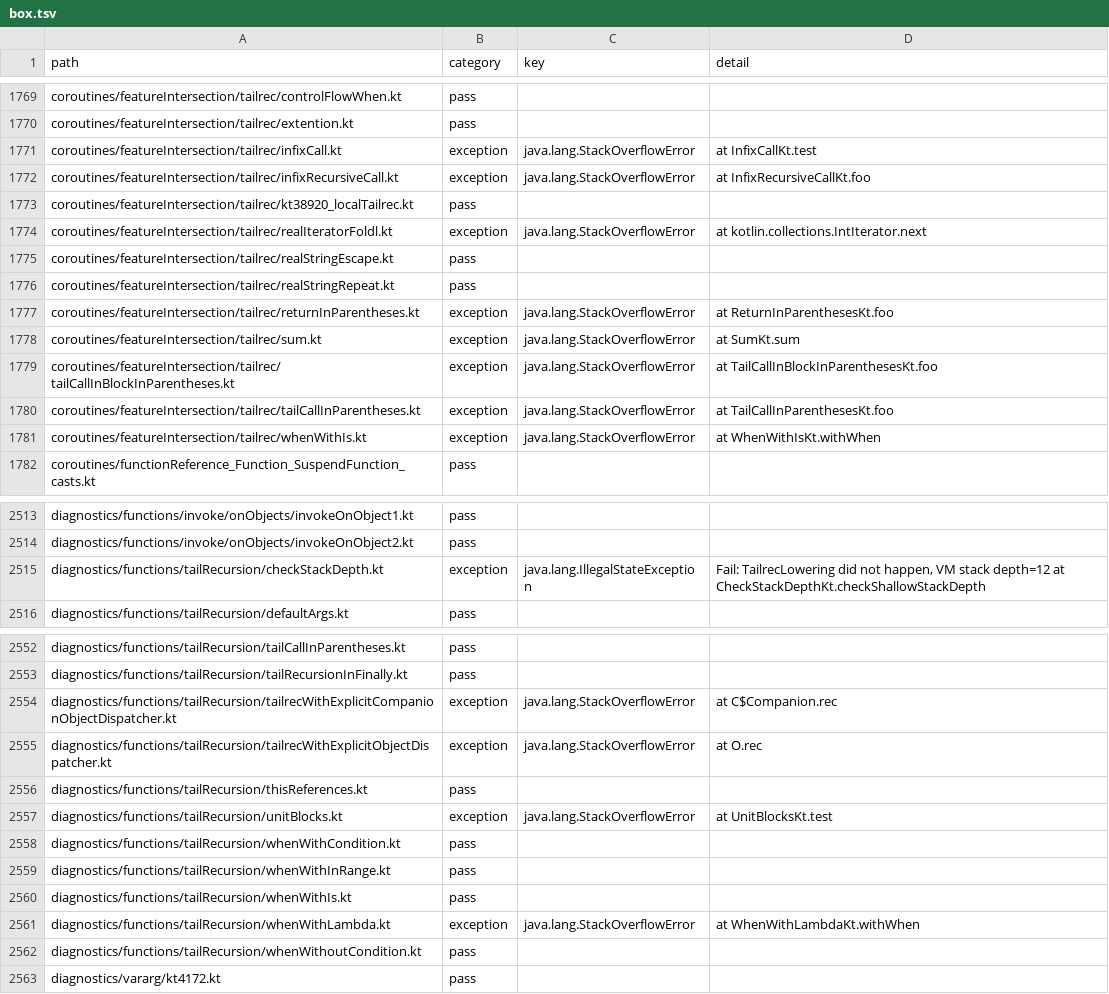
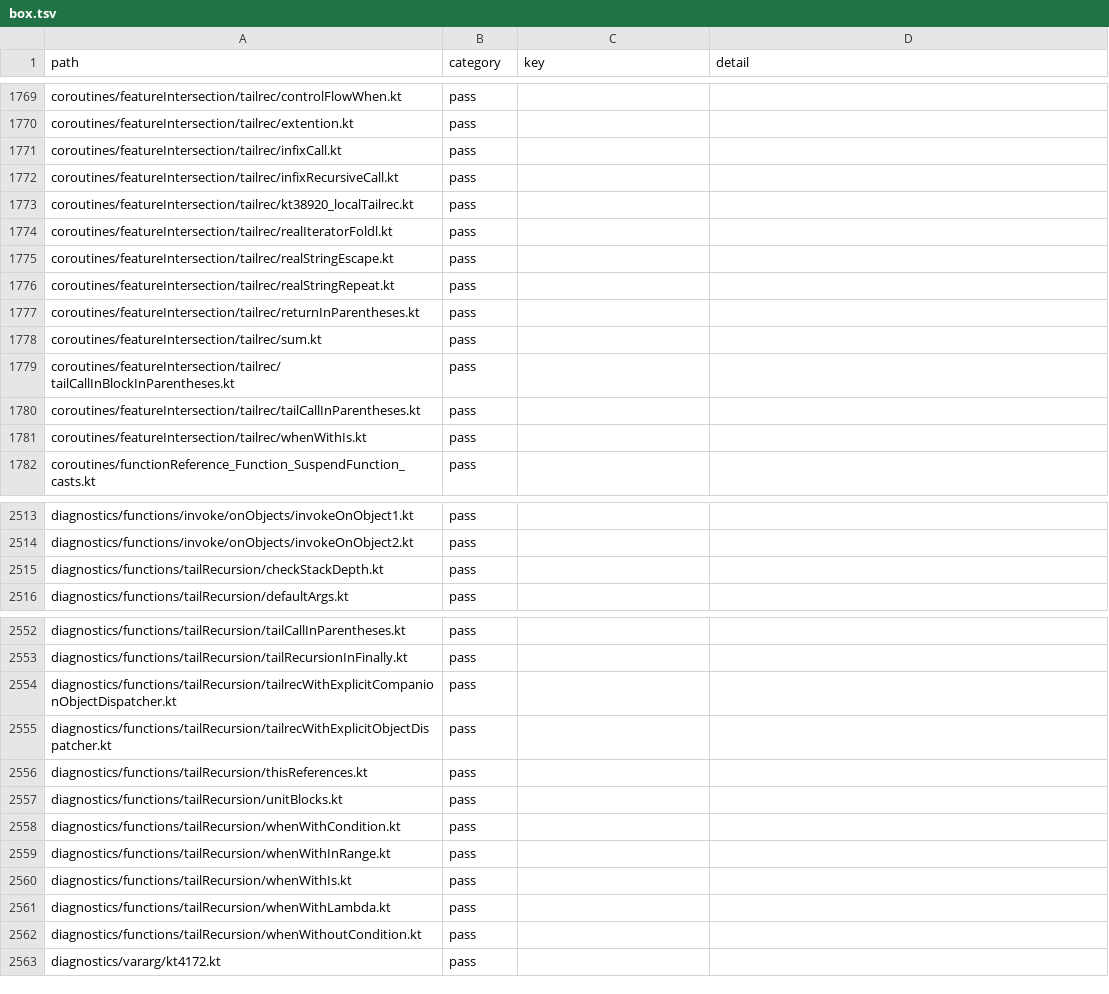
Before and after one commit to barteo/kotlin-compiler-go, a TSV file: bench/results/box.tsv, drawn as a sheet; only a part is shown, gaps mark what is left out; the diff covers the shown part only.

```diff
--- a/bench/results/box.tsv
+++ b/bench/results/box.tsv
@@ -1770,13 +1770,13 @@ coroutines/featureIntersection/tailrec/controlFlowWhen.kt	pass
 coroutines/featureIntersection/tailrec/extention.kt	pass		
-coroutines/featureIntersection/tailrec/infixCall.kt	exception	java.lang.StackOverflowError	 at InfixCallKt.test
-coroutines/featureIntersection/tailrec/infixRecursiveCall.kt	exception	java.lang.StackOverflowError	 at InfixRecursiveCallKt.foo
+coroutines/featureIntersection/tailrec/infixCall.kt	pass		
+coroutines/featureIntersection/tailrec/infixRecursiveCall.kt	pass		
 coroutines/featureIntersection/tailrec/kt38920_localTailrec.kt	pass		
-coroutines/featureIntersection/tailrec/realIteratorFoldl.kt	exception	java.lang.StackOverflowError	 at kotlin.collections.IntIterator.next
+coroutines/featureIntersection/tailrec/realIteratorFoldl.kt	pass		
 coroutines/featureIntersection/tailrec/realStringEscape.kt	pass		
 coroutines/featureIntersection/tailrec/realStringRepeat.kt	pass		
-coroutines/featureIntersection/tailrec/returnInParentheses.kt	exception	java.lang.StackOverflowError	 at ReturnInParenthesesKt.foo
-coroutines/featureIntersection/tailrec/sum.kt	exception	java.lang.StackOverflowError	 at SumKt.sum
-coroutines/featureIntersection/tailrec/tailCallInBlockInParentheses.kt	exception	java.lang.StackOverflowError	 at TailCallInBlockInParenthesesKt.foo
-coroutines/featureIntersection/tailrec/tailCallInParentheses.kt	exception	java.lang.StackOverflowError	 at TailCallInParenthesesKt.foo
-coroutines/featureIntersection/tailrec/whenWithIs.kt	exception	java.lang.StackOverflowError	 at WhenWithIsKt.withWhen
+coroutines/featureIntersection/tailrec/returnInParentheses.kt	pass		
+coroutines/featureIntersection/tailrec/sum.kt	pass		
+coroutines/featureIntersection/tailrec/tailCallInBlockInParentheses.kt	pass		
+coroutines/featureIntersection/tailrec/tailCallInParentheses.kt	pass		
+coroutines/featureIntersection/tailrec/whenWithIs.kt	pass		
 coroutines/functionReference_Function_SuspendFunction_casts.kt	pass		
@@ -2514,3 +2514,3 @@ diagnostics/functions/invoke/onObjects/invokeOnObject1.kt	pass
 diagnostics/functions/invoke/onObjects/invokeOnObject2.kt	pass		
-diagnostics/functions/tailRecursion/checkStackDepth.kt	exception	java.lang.IllegalStateException	Fail: TailrecLowering did not happen, VM stack depth=12 at CheckStackDepthKt.checkShallowStackDepth
+diagnostics/functions/tailRecursion/checkStackDepth.kt	pass		
 diagnostics/functions/tailRecursion/defaultArgs.kt	pass		
@@ -2553,6 +2553,6 @@ diagnostics/functions/tailRecursion/tailCallInParentheses.kt	pass
 diagnostics/functions/tailRecursion/tailRecursionInFinally.kt	pass		
-diagnostics/functions/tailRecursion/tailrecWithExplicitCompanionObjectDispatcher.kt	exception	java.lang.StackOverflowError	 at C$Companion.rec
-diagnostics/functions/tailRecursion/tailrecWithExplicitObjectDispatcher.kt	exception	java.lang.StackOverflowError	 at O.rec
+diagnostics/functions/tailRecursion/tailrecWithExplicitCompanionObjectDispatcher.kt	pass		
+diagnostics/functions/tailRecursion/tailrecWithExplicitObjectDispatcher.kt	pass		
 diagnostics/functions/tailRecursion/thisReferences.kt	pass		
-diagnostics/functions/tailRecursion/unitBlocks.kt	exception	java.lang.StackOverflowError	 at UnitBlocksKt.test
+diagnostics/functions/tailRecursion/unitBlocks.kt	pass		
 diagnostics/functions/tailRecursion/whenWithCondition.kt	pass		
@@ -2560,3 +2560,3 @@ diagnostics/functions/tailRecursion/whenWithInRange.kt	pass
 diagnostics/functions/tailRecursion/whenWithIs.kt	pass		
-diagnostics/functions/tailRecursion/whenWithLambda.kt	exception	java.lang.StackOverflowError	 at WhenWithLambdaKt.withWhen
+diagnostics/functions/tailRecursion/whenWithLambda.kt	pass		
 diagnostics/functions/tailRecursion/whenWithoutCondition.kt	pass		
```
Also changed, not shown: 12 edited cells elsewhere in this file, 2 other files.
